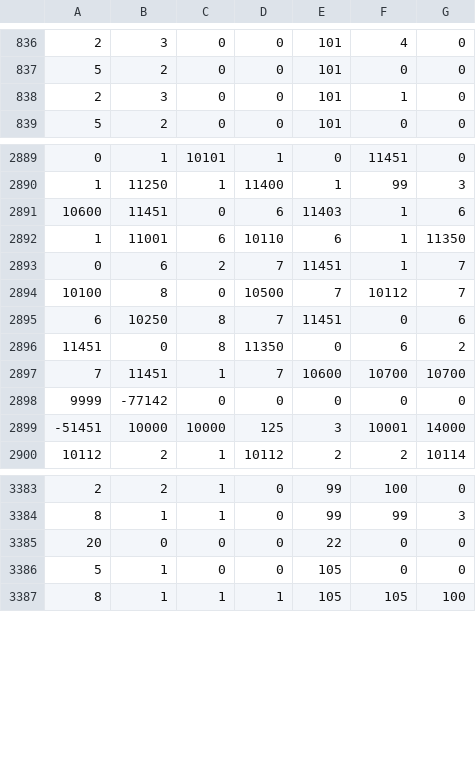
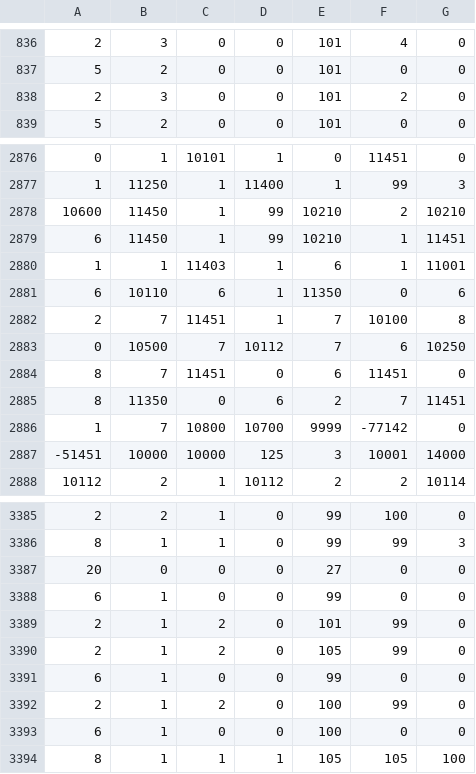
Before and after one commit to zer0-K/BioEvo, a CSV file: data/molecular_body_with_bootstrap_DNA_full.csv, drawn as a sheet; only a part is shown, gaps mark what is left out; the diff covers the shown part only.

Commit message:
15-f DNA bootstrap : debug 2 - transcribed DNA copied in output

```diff
--- a/data/molecular_body_with_bootstrap_DNA_full.csv
+++ b/data/molecular_body_with_bootstrap_DNA_full.csv
@@ -837,3 +837,3 @@
 5, 2, 0, 0, 101, 0, 0,
-2, 3, 0, 0, 101, 1, 0,
+2, 3, 0, 0, 101, 2, 0,
 5, 2, 0, 0, 101, 0, 0,
@@ -2890,10 +2877,11 @@
 1, 11250, 1, 11400, 1, 99, 3,
-10600, 11451, 0, 6, 11403, 1, 6,
-1, 11001, 6, 10110, 6, 1, 11350,
-0, 6, 2, 7, 11451, 1, 7,
-10100, 8, 0, 10500, 7, 10112, 7,
-6, 10250, 8, 7, 11451, 0, 6,
-11451, 0, 8, 11350, 0, 6, 2,
-7, 11451, 1, 7, 10600, 10700, 10700,
-9999, -77142, 0, 0, 0, 0, 0,
+10600, 11450, 1, 99, 10210, 2, 10210,
+6, 11450, 1, 99, 10210, 1, 11451,
+1, 1, 11403, 1, 6, 1, 11001,
+6, 10110, 6, 1, 11350, 0, 6,
+2, 7, 11451, 1, 7, 10100, 8,
+0, 10500, 7, 10112, 7, 6, 10250,
+8, 7, 11451, 0, 6, 11451, 0,
+8, 11350, 0, 6, 2, 7, 11451,
+1, 7, 10800, 10700, 9999, -77142, 0,
 -51451, 10000, 10000, 125, 3, 10001, 14000,
@@ -3384,4 +3386,9 @@
 8, 1, 1, 0, 99, 99, 3,
-20, 0, 0, 0, 22, 0, 0,
-5, 1, 0, 0, 105, 0, 0,
+20, 0, 0, 0, 27, 0, 0,
+6, 1, 0, 0, 99, 0, 0,
+2, 1, 2, 0, 101, 99, 0,
+2, 1, 2, 0, 105, 99, 0,
+6, 1, 0, 0, 99, 0, 0,
+2, 1, 2, 0, 100, 99, 0,
+6, 1, 0, 0, 100, 0, 0,
 8, 1, 1, 1, 105, 105, 100,
```
Also changed, not shown: 2 added rows, 2 removed rows, 14 moved rows and 5 edited cells elsewhere in this file, data/molecular_body_base_self_transcription.csv, data/molecular_body_with_DNA.csv, 9 other files.
